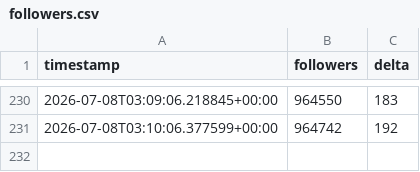
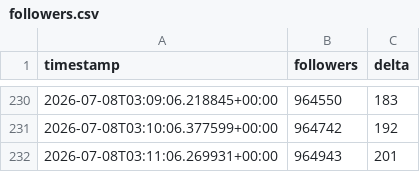
Before and after one commit to jonathanabrantes/postandoaquesia-bot, a CSV file: data/followers.csv, drawn as a sheet; only a part is shown, gaps mark what is left out; the diff names each change by its address in the sheet, - before the commit and + after, or states it on an @@ line.

Commit message:
chore(bot): atualiza followers.csv

```diff
--- a/data/followers.csv
+++ b/data/followers.csv
+row 232: 2026-07-08T03:11:06.269931+00:00 | 964943 | 201
```
